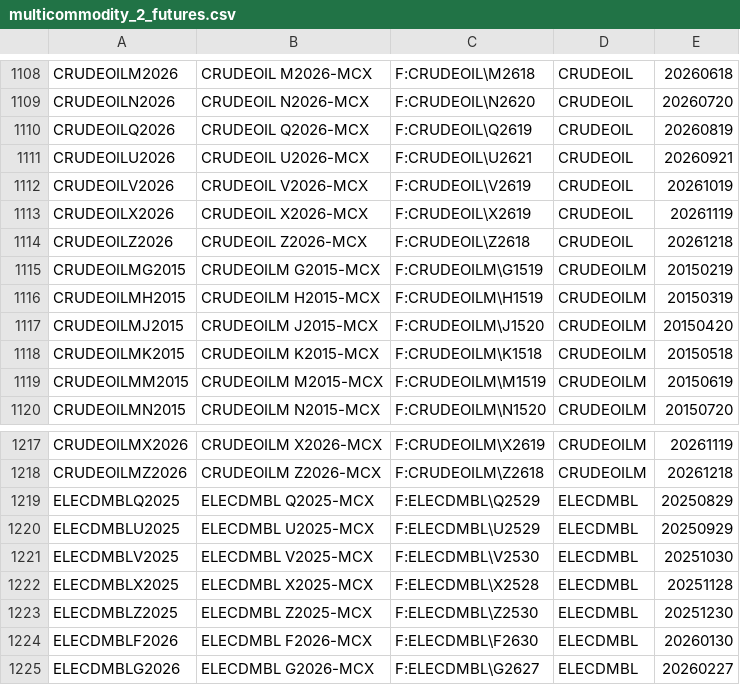
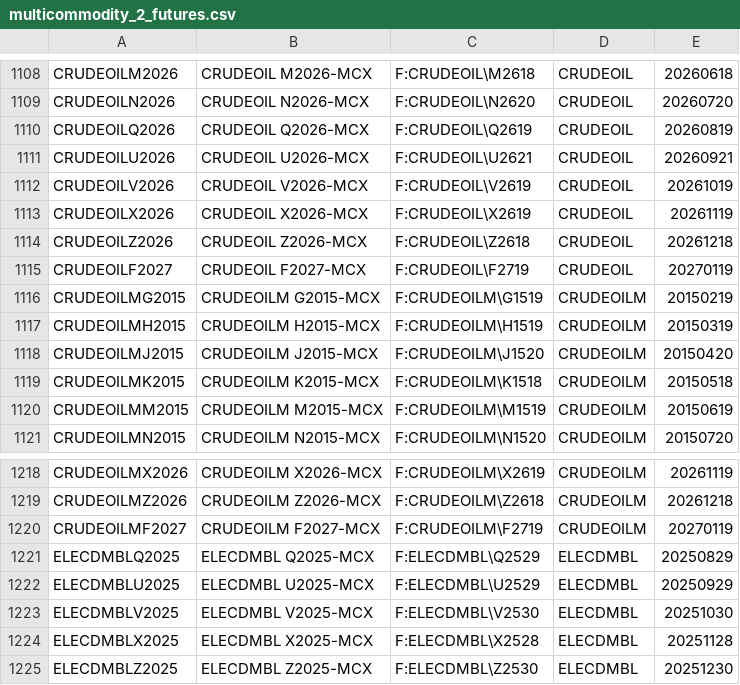
Before and after one commit to tradingview-dev/idc-expchains, a CSV file: expchains/multicommodity_2_futures.csv, drawn as a sheet; only a part is shown, gaps mark what is left out; the shorter side is filled out with more unchanged rows; the diff names each change by its address in the sheet, - before the commit and + after, or states it on an @@ line.

Commit message:
Autocommit expchains

```diff
--- a/expchains/multicommodity_2_futures.csv
+++ b/expchains/multicommodity_2_futures.csv
+row 1115: CRUDEOILF2027 | CRUDEOIL F2027-MCX | F:CRUDEOIL\F2719 | CRUDEOIL | 20270119
+row 1220: CRUDEOILMF2027 | CRUDEOILM F2027-MCX | F:CRUDEOILM\F2719 | CRUDEOILM | 20270119
```
